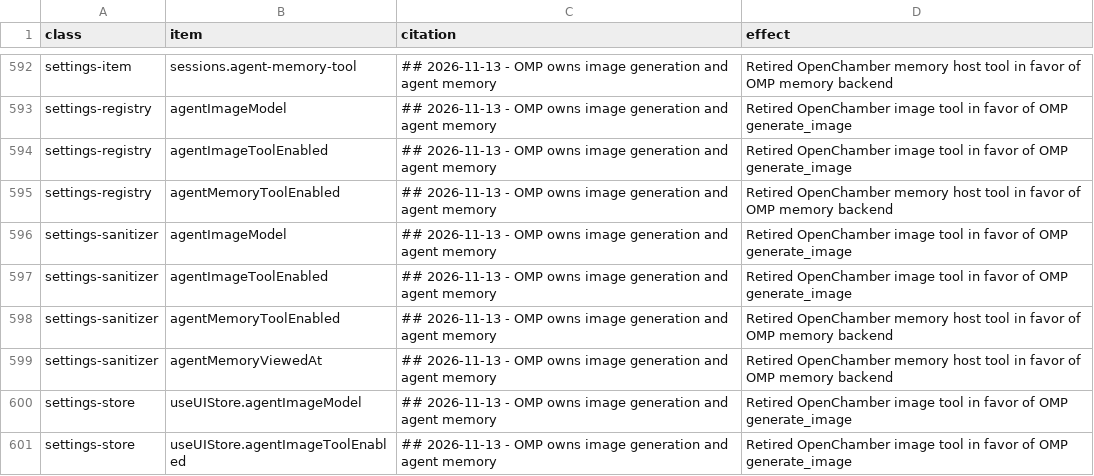
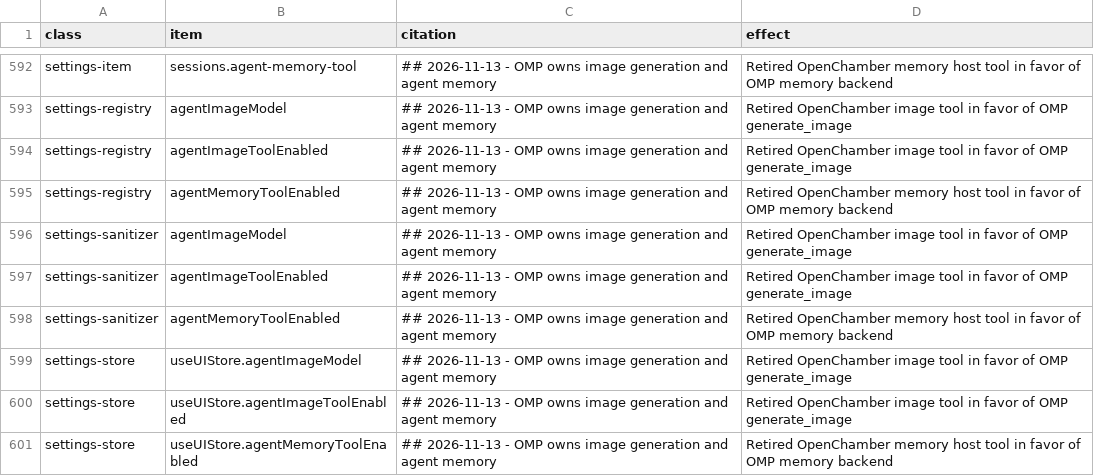
Before and after one commit to Shizuku-Yume/ohpichamber, a TSV file: scripts/upstream-gaps.allowlist.tsv, drawn as a sheet; only a part is shown, gaps mark what is left out; the shorter side is filled out with more unchanged rows; the diff names each change by its address in the sheet, - before the commit and + after, or states it on an @@ line.

Commit message:
guardrail(ux-feedback): fail an allowlist row whose gap is gone
Removing the `agentMemoryFeatureAvailable` flag left its
`settings-sanitizer:agentMemoryViewedAt` row behind: the gap no longer
exists, but the citation still resolves, so the guardrail stayed green while
carrying dead weight. A row like that also hides a future regression of the
same key under an old decision.

The check now reports every allowlisted key the audit did not detect. One
row was already stale and is removed.

```diff
--- a/scripts/upstream-gaps.allowlist.tsv
+++ b/scripts/upstream-gaps.allowlist.tsv
-row 599: settings-sanitizer | agentMemoryViewedAt | ## 2026-11-13 - OMP owns image generation and agent memory | Retired OpenChamber memory host tool in favor of OMP memory backend
```
Also changed, not shown: 2 other files.
